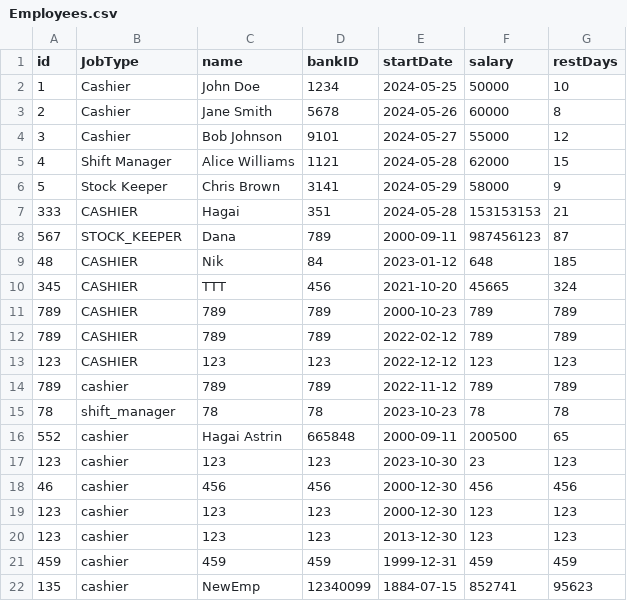
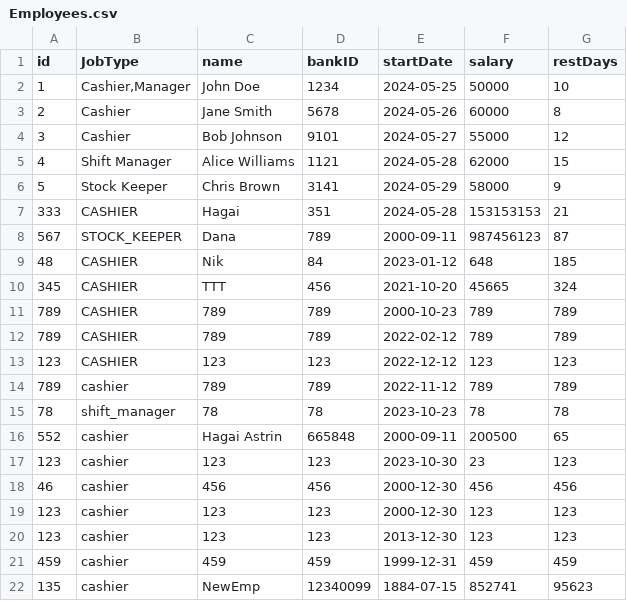
Before and after one commit to HagaiAstrin/Supermarket-Shifts-Transport-Management-System, a CSV file: dev/Data/Employees.csv, drawn as a sheet.

```diff
--- a/dev/Data/Employees.csv
+++ b/dev/Data/Employees.csv
@@ -1,3 +1,3 @@
 id,JobType,name,bankID,startDate,salary,restDays
-1,Cashier,John Doe,1234,2024-05-25,50000,10
+1,"Cashier,Manager",John Doe,1234,2024-05-25,50000,10
 2,Cashier,Jane Smith,5678,2024-05-26,60000,8
```
Also changed, not shown: out/production/ADSS_Group_AT/Data/Employees.csv, 6 other files.
